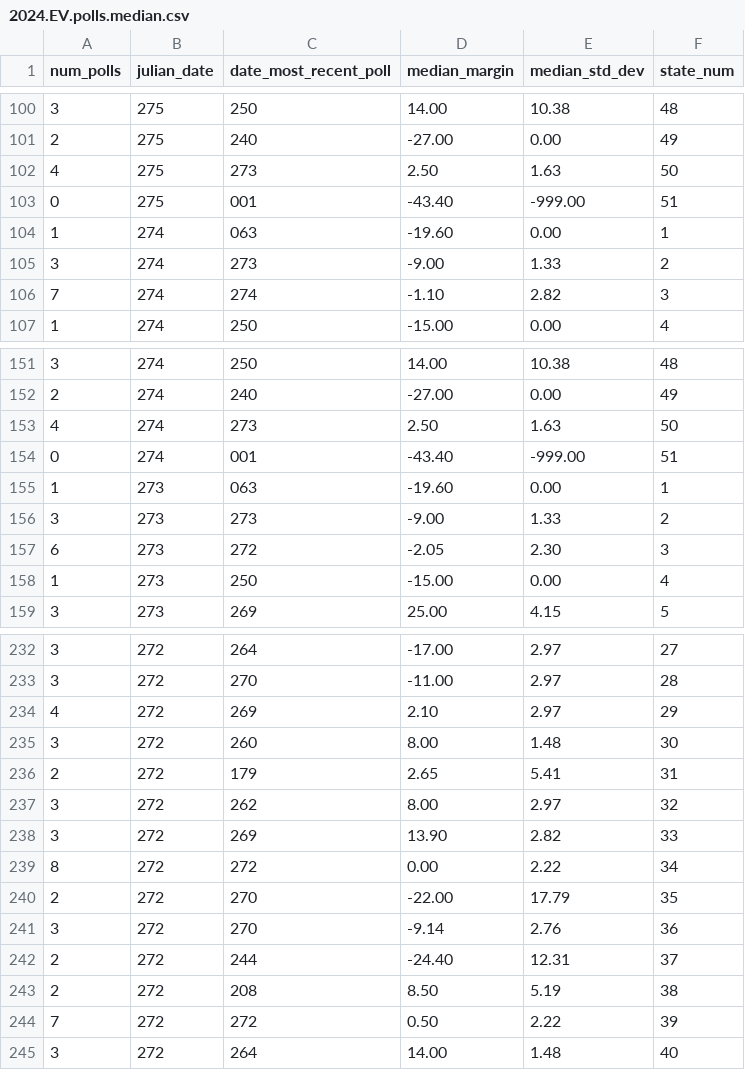
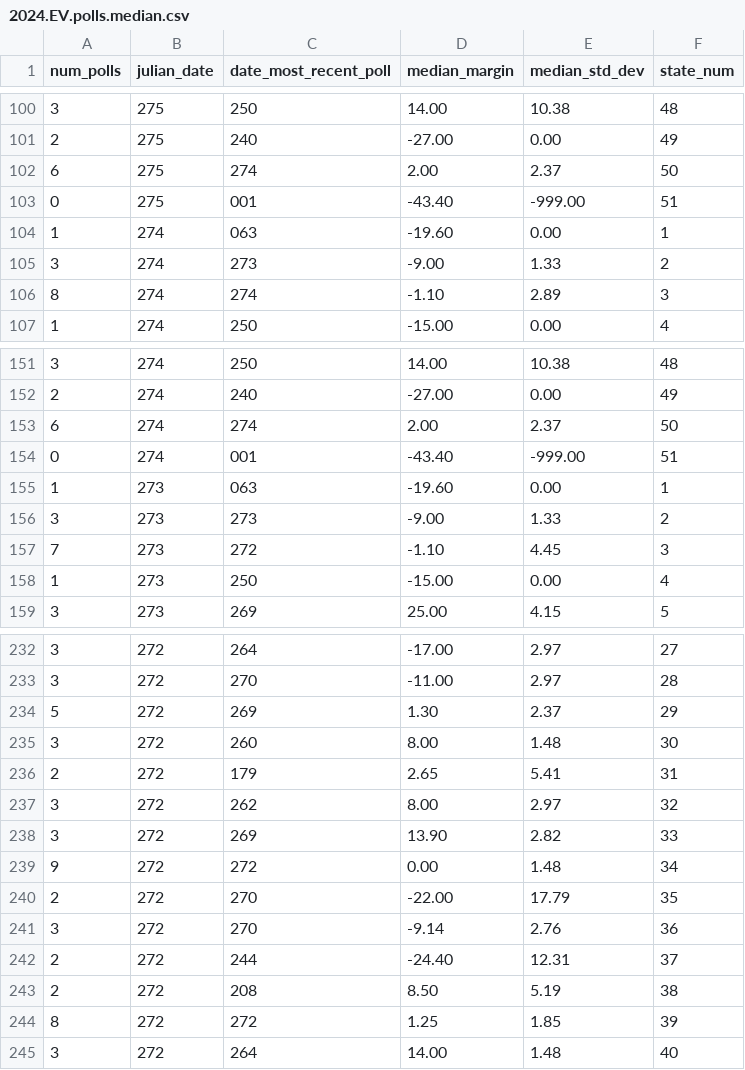
Before and after one commit to Princeton-Election-Consortium/data-backend, a CSV file: scraping/outputs/2024.EV.polls.median.csv, drawn as a sheet; only a part is shown, gaps mark what is left out; the diff covers the shown part only.

```diff
--- a/scraping/outputs/2024.EV.polls.median.csv
+++ b/scraping/outputs/2024.EV.polls.median.csv
@@ -101,3 +101,3 @@ num_polls,julian_date,date_most_recent_poll,median_margin,median_std_dev,state_n
 2,275,240,-27.00,0.00,49
-4,275,273,2.50,1.63,50
+6,275,274,2.00,2.37,50
 0,275,001,-43.40,-999.00,51
@@ -105,3 +105,3 @@ num_polls,julian_date,date_most_recent_poll,median_margin,median_std_dev,state_n
 3,274,273,-9.00,1.33,2
-7,274,274,-1.10,2.82,3
+8,274,274,-1.10,2.89,3
 1,274,250,-15.00,0.00,4
@@ -152,3 +152,3 @@ num_polls,julian_date,date_most_recent_poll,median_margin,median_std_dev,state_n
 2,274,240,-27.00,0.00,49
-4,274,273,2.50,1.63,50
+6,274,274,2.00,2.37,50
 0,274,001,-43.40,-999.00,51
@@ -156,3 +156,3 @@ num_polls,julian_date,date_most_recent_poll,median_margin,median_std_dev,state_n
 3,273,273,-9.00,1.33,2
-6,273,272,-2.05,2.30,3
+7,273,272,-1.10,4.45,3
 1,273,250,-15.00,0.00,4
@@ -233,3 +233,3 @@ num_polls,julian_date,date_most_recent_poll,median_margin,median_std_dev,state_n
 3,272,270,-11.00,2.97,28
-4,272,269,2.10,2.97,29
+5,272,269,1.30,2.37,29
 3,272,260,8.00,1.48,30
@@ -238,3 +238,3 @@ num_polls,julian_date,date_most_recent_poll,median_margin,median_std_dev,state_n
 3,272,269,13.90,2.82,33
-8,272,272,0.00,2.22,34
+9,272,272,0.00,1.48,34
 2,272,270,-22.00,17.79,35
@@ -243,3 +243,3 @@ num_polls,julian_date,date_most_recent_poll,median_margin,median_std_dev,state_n
 2,272,208,8.50,5.19,38
-7,272,272,0.50,2.22,39
+8,272,272,1.25,1.85,39
 3,272,264,14.00,1.48,40
```
Also changed, not shown: 144 edited cells elsewhere in this file, matlab/outputs/EV_estimate_history_2024.csv, matlab/outputs/EV_histogram_2024.csv, 23 other files.
